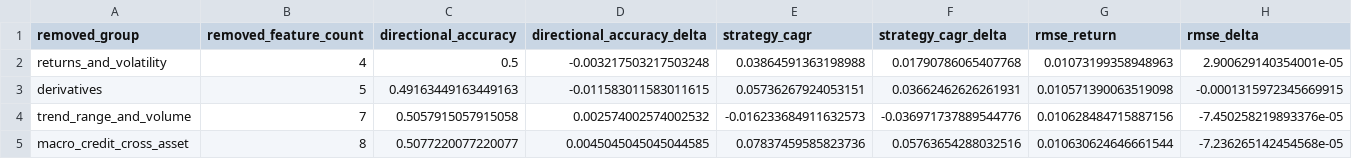
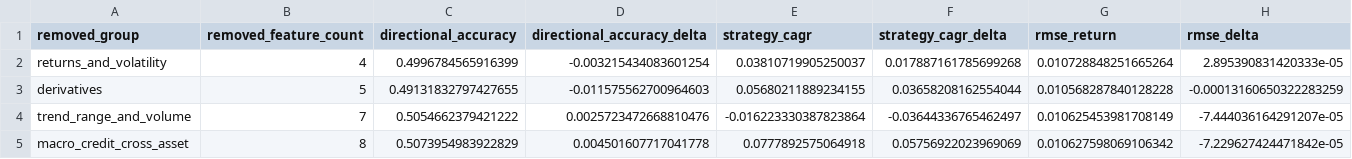
Before and after one commit to rbarrios815/rfup-public-market-signal-lab, a CSV file: docs/data/ablation.csv, drawn as a sheet.

```diff
--- a/docs/data/ablation.csv
+++ b/docs/data/ablation.csv
@@ -1,5 +1,5 @@
 removed_group,removed_feature_count,directional_accuracy,directional_accuracy_delta,strategy_cagr,strategy_cagr_delta,rmse_return,rmse_delta
-returns_and_volatility,4,0.5,-0.003217503217503248,0.03864591363198988,0.01790786065407768,0.01073199358948963,2.900629140354001e-05
-derivatives,5,0.49163449163449163,-0.011583011583011615,0.05736267924053151,0.03662462626261931,0.010571390063519098,-0.0001315972345669915
-trend_range_and_volume,7,0.5057915057915058,0.002574002574002532,-0.016233684911632573,-0.036971737889544776,0.010628484715887156,-7.450258219893376e-05
-macro_credit_cross_asset,8,0.5077220077220077,0.0045045045045044585,0.07837459585823736,0.05763654288032516,0.010630624646661544,-7.236265142454568e-05
+returns_and_volatility,4,0.4996784565916399,-0.003215434083601254,0.03810719905250037,0.017887161785699268,0.010728848251665264,2.895390831420333e-05
+derivatives,5,0.49131832797427655,-0.011575562700964603,0.05680211889234155,0.03658208162554044,0.010568287840128228,-0.00013160650322283259
+trend_range_and_volume,7,0.5054662379421222,0.0025723472668810476,-0.016223330387823864,-0.03644336765462497,0.010625453981708149,-7.444036164291207e-05
+macro_credit_cross_asset,8,0.5073954983922829,0.004501607717041778,0.0777892575064918,0.05756922023969069,0.010627598069106342,-7.229627424471842e-05
```
Also changed, not shown: docs/data/backtest.csv, docs/data/benchmarks.csv, 5 other files.
